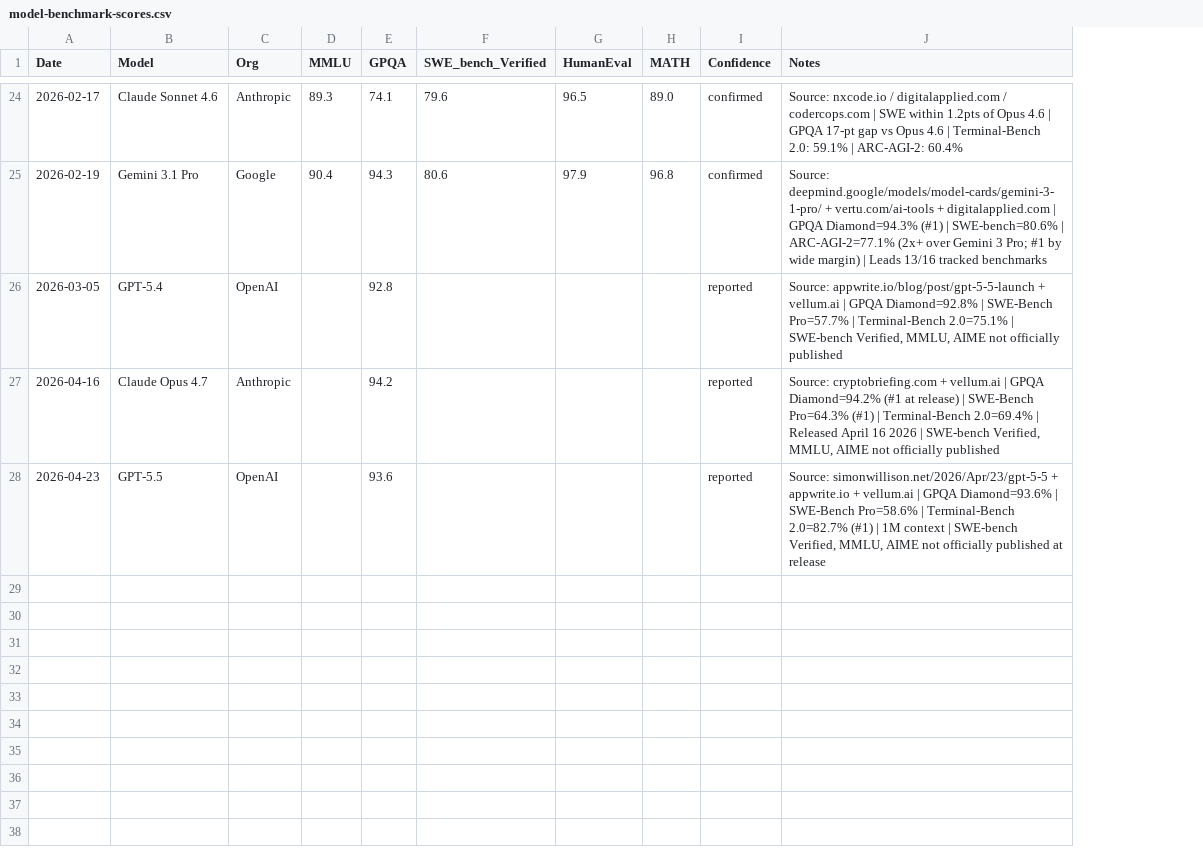
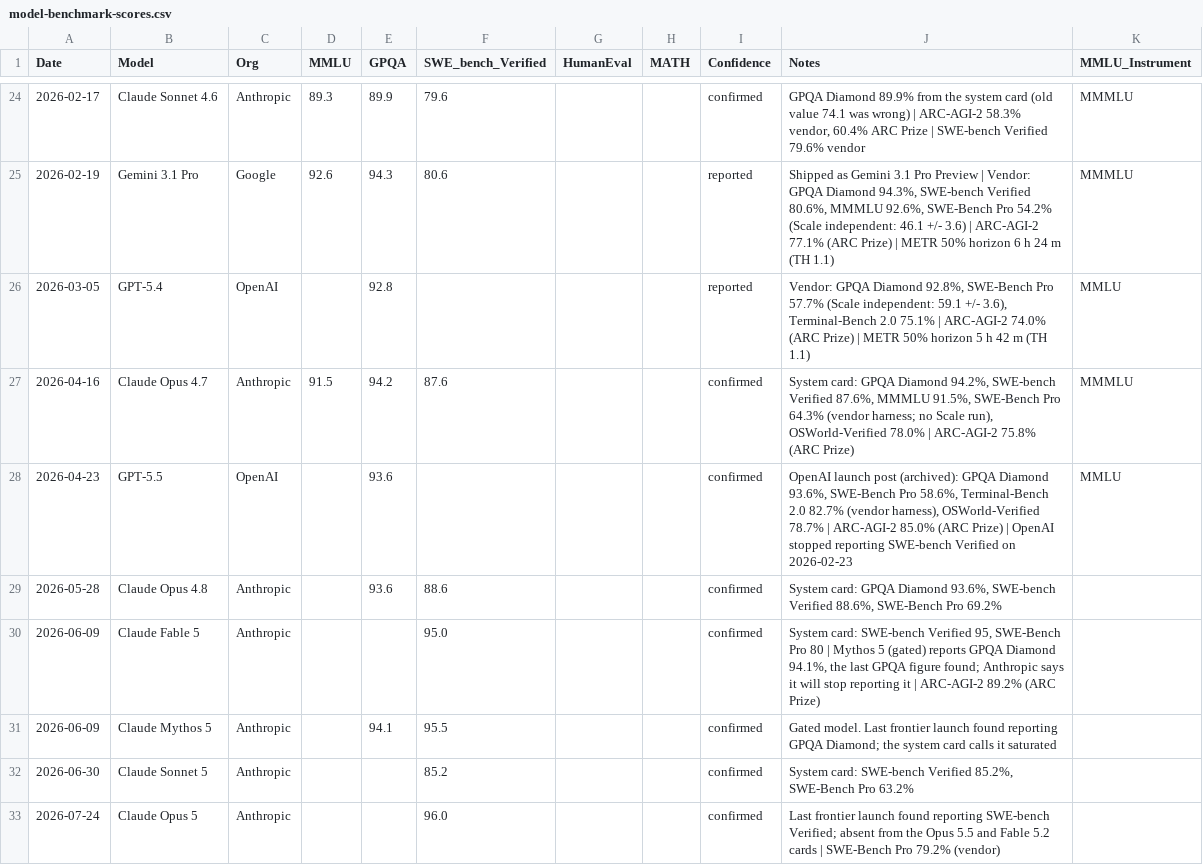
Before and after one commit to eric-sabe/llm-progress, a CSV file: working-data-tables/model-benchmark-scores.csv, drawn as a sheet; only a part is shown, gaps mark what is left out; the diff covers the shown part only; the diff names each change by its address in the sheet, - before the commit and + after, or states it on an @@ line.

```diff
--- a/working-data-tables/model-benchmark-scores.csv
+++ b/working-data-tables/model-benchmark-scores.csv
+column K (MMLU_Instrument), rows 24-28: MMMLU | MMMLU | MMLU | MMMLU | MMLU
-E24 (GPQA): 74.1
+E24 (GPQA): 89.9
-G24 (HumanEval): 96.5
+G24 (HumanEval): (empty)
-H24 (MATH): 89.0
+H24 (MATH): (empty)
-J24 (Notes): Source: nxcode.io / digitalapplied.com / codercops.com | SWE within 1.2pts of Opus 4.6 | GPQA 17-pt gap vs Opus 4.6 | Terminal-Bench 2.0: 59.1% | ARC-AGI-2: 60.4%
+J24 (Notes): GPQA Diamond 89.9% from the system card (old value 74.1 was wrong) | ARC-AGI-2 58.3% vendor, 60.4% ARC Prize | SWE-bench Verified 79.6% vendor
-D25 (MMLU): 90.4
+D25 (MMLU): 92.6
-G25 (HumanEval): 97.9
+G25 (HumanEval): (empty)
-H25 (MATH): 96.8
+H25 (MATH): (empty)
-I25 (Confidence): confirmed
+I25 (Confidence): reported
-J25 (Notes): Source: deepmind.google/models/model-cards/gemini-3-1-pro/ + vertu.com/ai-tools + digitalapplied.com | GPQA Diamond=94.3% (#1) | SWE-bench=80.6% | ARC-AGI-2=77.1% (2x+ over Gemini 3 Pro; #1 by wide margin) | Leads 13/16 tracked benchmarks
+J25 (Notes): Shipped as Gemini 3.1 Pro Preview | Vendor: GPQA Diamond 94.3%, SWE-bench Verified 80.6%, MMMLU 92.6%, SWE-Bench Pro 54.2% (Scale independent: 46.1 +/- 3.6) | ARC-AGI-2 77.1% (ARC Prize) | METR 50% horizon 6 h 24 m (TH 1.1)
-J26 (Notes): Source: appwrite.io/blog/post/gpt-5-5-launch + vellum.ai | GPQA Diamond=92.8% | SWE-Bench Pro=57.7% | Terminal-Bench 2.0=75.1% | SWE-bench Verified, MMLU, AIME not officially published
+J26 (Notes): Vendor: GPQA Diamond 92.8%, SWE-Bench Pro 57.7% (Scale independent: 59.1 +/- 3.6), Terminal-Bench 2.0 75.1% | ARC-AGI-2 74.0% (ARC Prize) | METR 50% horizon 5 h 42 m (TH 1.1)
-D27 (MMLU): (empty)
+D27 (MMLU): 91.5
-F27 (SWE_bench_Verified): (empty)
+F27 (SWE_bench_Verified): 87.6
-I27:I28 (Confidence): reported
+I27:I28 (Confidence): confirmed
-J27 (Notes): Source: cryptobriefing.com + vellum.ai | GPQA Diamond=94.2% (#1 at release) | SWE-Bench Pro=64.3% (#1) | Terminal-Bench 2.0=69.4% | Released April 16 2026 | SWE-bench Verified, MMLU, AIME not officially published
+J27 (Notes): System card: GPQA Diamond 94.2%, SWE-bench Verified 87.6%, MMMLU 91.5%, SWE-Bench Pro 64.3% (vendor harness; no Scale run), OSWorld-Verified 78.0% | ARC-AGI-2 75.8% (ARC Prize)
-J28 (Notes): Source: simonwillison.net/2026/Apr/23/gpt-5-5 + appwrite.io + vellum.ai | GPQA Diamond=93.6% | SWE-Bench Pro=58.6% | Terminal-Bench 2.0=82.7% (#1) | 1M context | SWE-bench Verified, MMLU, AIME not officially published at release
+J28 (Notes): OpenAI launch post (archived): GPQA Diamond 93.6%, SWE-Bench Pro 58.6%, Terminal-Bench 2.0 82.7% (vendor harness), OSWorld-Verified 78.7% | ARC-AGI-2 85.0% (ARC Prize) | OpenAI stopped reporting SWE-bench Verified on 2026-02-23
+row 29: 2026-05-28 | Claude Opus 4.8 | Anthropic |  | 93.6 | 88.6 |  |  | confirmed | System card: GPQA Diamond 93.6%, SWE-bench Verified 88.6%, SWE-Bench Pro 69.2%
+row 30: 2026-06-09 | Claude Fable 5 | Anthropic |  |  | 95.0 |  |  | confirmed | System card: SWE-bench Verified 95, SWE-Bench Pro 80 | Mythos 5 (gated) reports GPQA Diamond 94.1%, the last GPQA figure found; Anthropic says it will stop reporting it | ARC-AGI-2 89.2% (ARC Prize)
+row 31: 2026-06-09 | Claude Mythos 5 | Anthropic |  | 94.1 | 95.5 |  |  | confirmed | Gated model. Last frontier launch found reporting GPQA Diamond; the system card calls it saturated
+row 32: 2026-06-30 | Claude Sonnet 5 | Anthropic |  |  | 85.2 |  |  | confirmed | System card: SWE-bench Verified 85.2%, SWE-Bench Pro 63.2%
+row 33: 2026-07-24 | Claude Opus 5 | Anthropic |  |  | 96.0 |  |  | confirmed | Last frontier launch found reporting SWE-bench Verified; absent from the Opus 5.5 and Fable 5.2 cards | SWE-Bench Pro 79.2% (vendor)
```
Also changed, not shown: 2 added rows, 2 removed rows, 2 moved rows and 22 edited cells elsewhere in this file, working-data-tables/model-release-timeline.csv, working-data-tables/model-task-time-horizons.csv, 23 other files.
